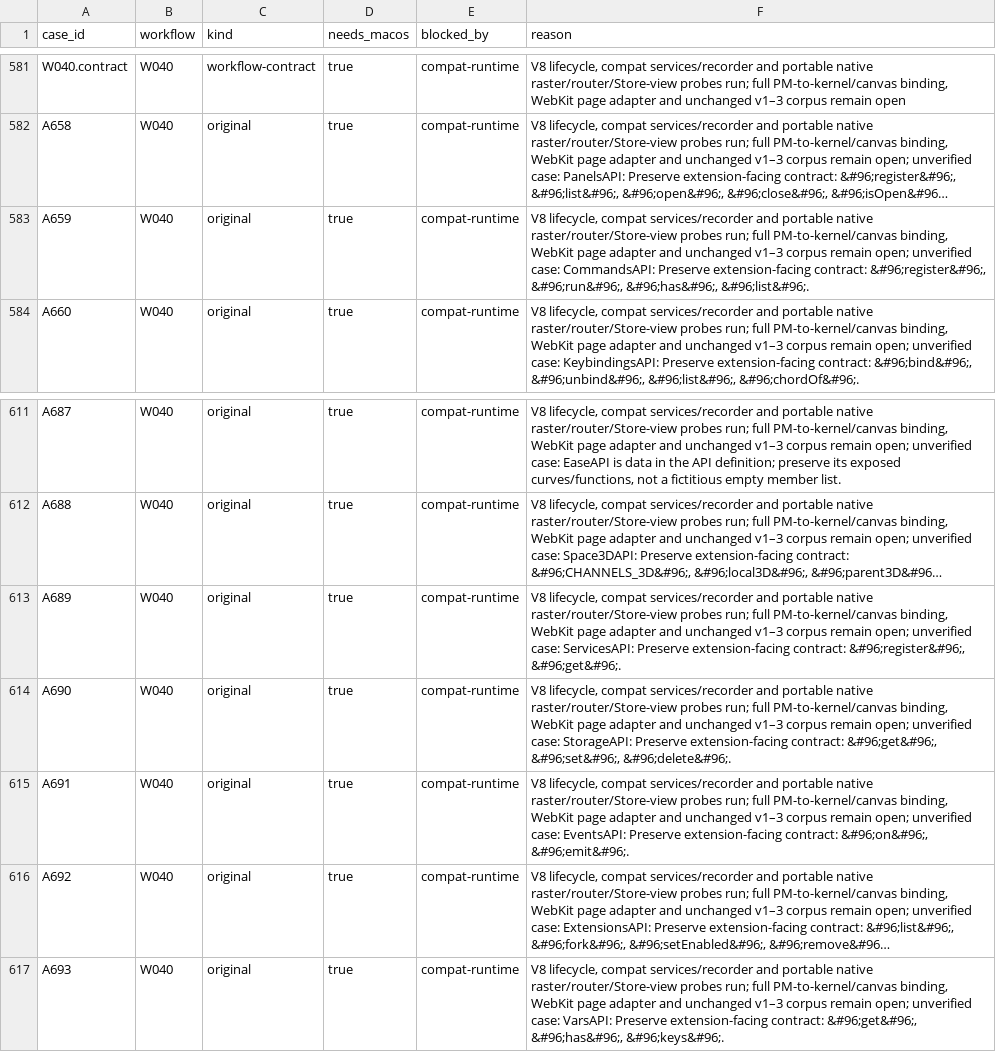
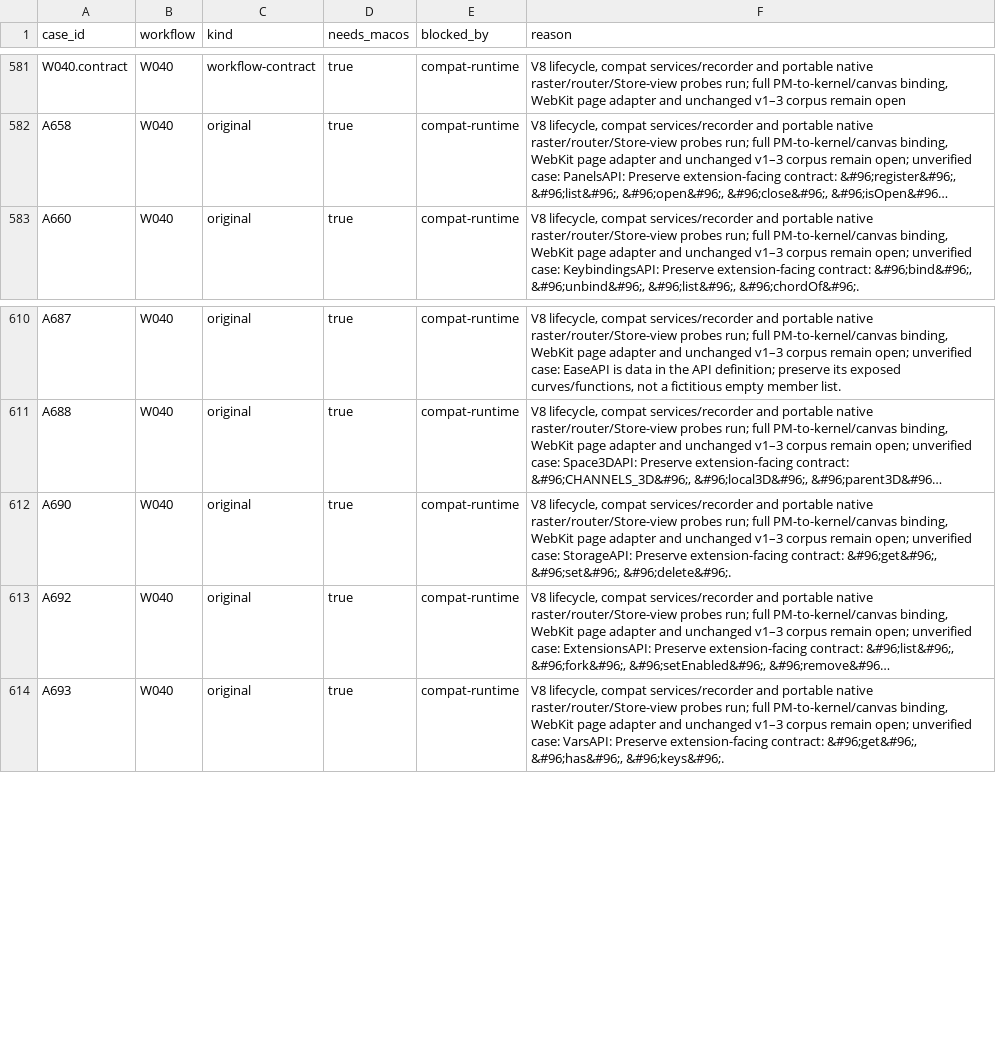
Before and after one commit to iterative-computer/powermove, a CSV file: apps/native/crates/acceptance/data/remaining-blockers.csv, drawn as a sheet; only a part is shown, gaps mark what is left out; long unchanged cells end in …; the diff names each change by its address in the sheet, - before the commit and + after, or states it on an @@ line.

```diff
--- a/apps/native/crates/acceptance/data/remaining-blockers.csv
+++ b/apps/native/crates/acceptance/data/remaining-blockers.csv
-row 583: A659 | W040 | original | true | compat-runtime | V8 lifecycle, compat services/recorder and portable native raster/router/Store-view probes run; full PM-to-kernel/canvas binding, WebKit page adapter and unchanged v1–3 corpus remain open; unverified case: CommandsAPI: Preserve extension-facing contract: &#96;register&#96;, &#96;run&#96;, &#96;has&#96;, &#96;list&#96;.
-row 613: A689 | W040 | original | true | compat-runtime | V8 lifecycle, compat services/recorder and portable native raster/router/Store-view probes run; full PM-to-kernel/canvas binding, WebKit page adapter and unchanged v1–3 corpus remain open; unverified case: ServicesAPI: Preserve extension-facing contract: &#96;register&#96;, &#96;get&#96;.
-row 615: A691 | W040 | original | true | compat-runtime | V8 lifecycle, compat services/recorder and portable native raster/router/Store-view probes run; full PM-to-kernel/canvas binding, WebKit page adapter and unchanged v1–3 corpus remain open; unverified case: EventsAPI: Preserve extension-facing contract: &#96;on&#96;, &#96;emit&#96;.
```
Also changed, not shown: apps/native/crates/acceptance/data/e2e-map.csv, docs/native/e2e-triage.csv, 7 other files.
